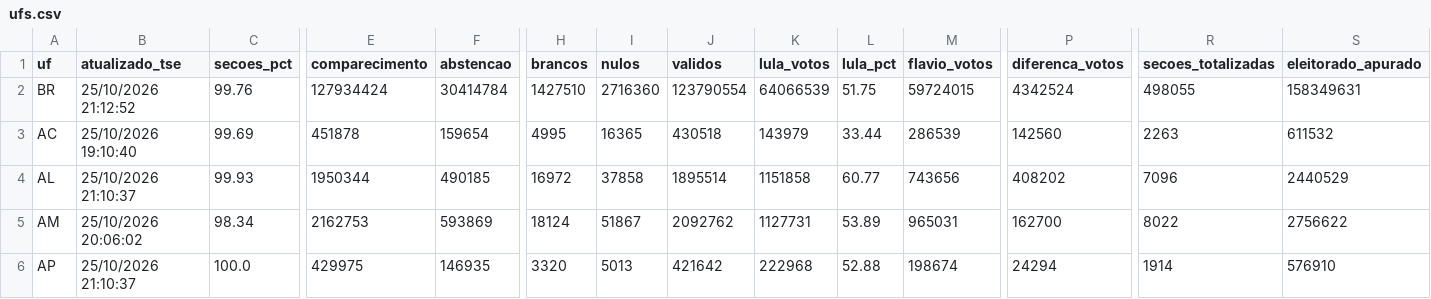
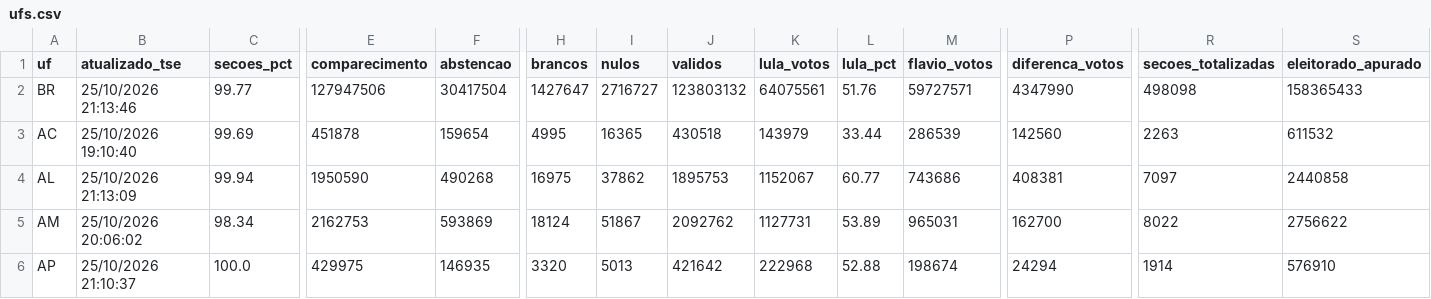
Before and after one commit to vizudados/eleicoes-2026, a CSV file: dados/apuracao/ufs.csv, drawn as a sheet; only a part is shown, gaps mark what is left out; the diff covers the shown part only; the diff names each change by its address in the sheet, - before the commit and + after, or states it on an @@ line.

```diff
--- a/dados/apuracao/ufs.csv
+++ b/dados/apuracao/ufs.csv
-B2 (atualizado_tse): 25/10/2026 21:12:52
+B2 (atualizado_tse): 25/10/2026 21:13:46
-C2 (secoes_pct): 99.76
+C2 (secoes_pct): 99.77
-E2 (comparecimento): 127934424
+E2 (comparecimento): 127947506
-F2 (abstencao): 30414784
+F2 (abstencao): 30417504
-H2 (brancos): 1427510
+H2 (brancos): 1427647
-I2 (nulos): 2716360
+I2 (nulos): 2716727
-J2 (validos): 123790554
+J2 (validos): 123803132
-K2 (lula_votos): 64066539
+K2 (lula_votos): 64075561
-L2 (lula_pct): 51.75
+L2 (lula_pct): 51.76
-M2 (flavio_votos): 59724015
+M2 (flavio_votos): 59727571
-P2 (diferenca_votos): 4342524
+P2 (diferenca_votos): 4347990
-R2 (secoes_totalizadas): 498055
+R2 (secoes_totalizadas): 498098
-S2 (eleitorado_apurado): 158349631
+S2 (eleitorado_apurado): 158365433
-B4 (atualizado_tse): 25/10/2026 21:10:37
+B4 (atualizado_tse): 25/10/2026 21:13:09
-C4 (secoes_pct): 99.93
+C4 (secoes_pct): 99.94
-E4 (comparecimento): 1950344
+E4 (comparecimento): 1950590
-F4 (abstencao): 490185
+F4 (abstencao): 490268
-H4 (brancos): 16972
+H4 (brancos): 16975
-I4 (nulos): 37858
+I4 (nulos): 37862
-J4 (validos): 1895514
+J4 (validos): 1895753
-K4 (lula_votos): 1151858
+K4 (lula_votos): 1152067
-M4 (flavio_votos): 743656
+M4 (flavio_votos): 743686
-P4 (diferenca_votos): 408202
+P4 (diferenca_votos): 408381
-R4 (secoes_totalizadas): 7096
+R4 (secoes_totalizadas): 7097
-S4 (eleitorado_apurado): 2440529
+S4 (eleitorado_apurado): 2440858
```
Also changed, not shown: 84 edited cells elsewhere in this file, dados/apuracao/historico.csv, 1 other file.
